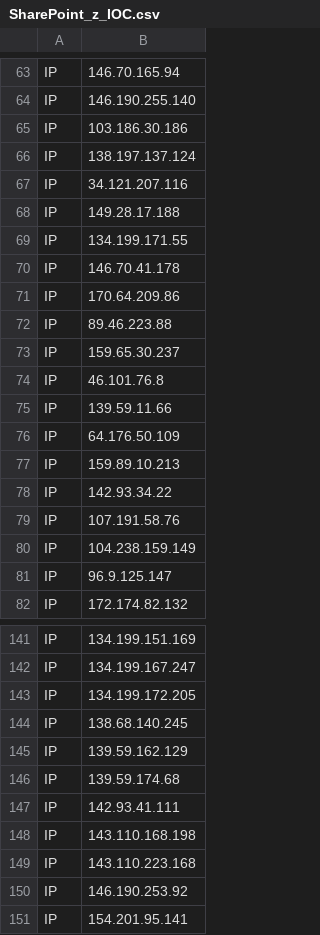
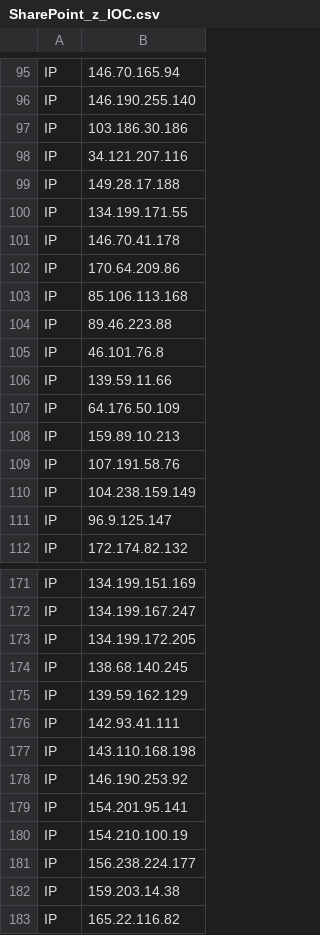
Before and after one commit to str4int/KQL-Repository, a CSV file: TI/SharePoint_z_IOC.csv, drawn as a sheet; only a part is shown, gaps mark what is left out; the shorter side is filled out with more unchanged rows; removed rows and columns are numbered as before the commit, all else as after; the diff covers the shown part only; the diff names each change by its address in the sheet, - before the commit and + after, or states it on an @@ line.

```diff
--- a/TI/SharePoint_z_IOC.csv
+++ b/TI/SharePoint_z_IOC.csv
-row 66: IP | 138.197.137.124
+row 103: IP | 85.106.113.168
-row 73: IP | 159.65.30.237
-row 78: IP | 142.93.34.22
-row 146: IP | 139.59.174.68
-row 149: IP | 143.110.223.168
```
Also changed, not shown: 40 added rows and 1 removed row elsewhere in this file.
